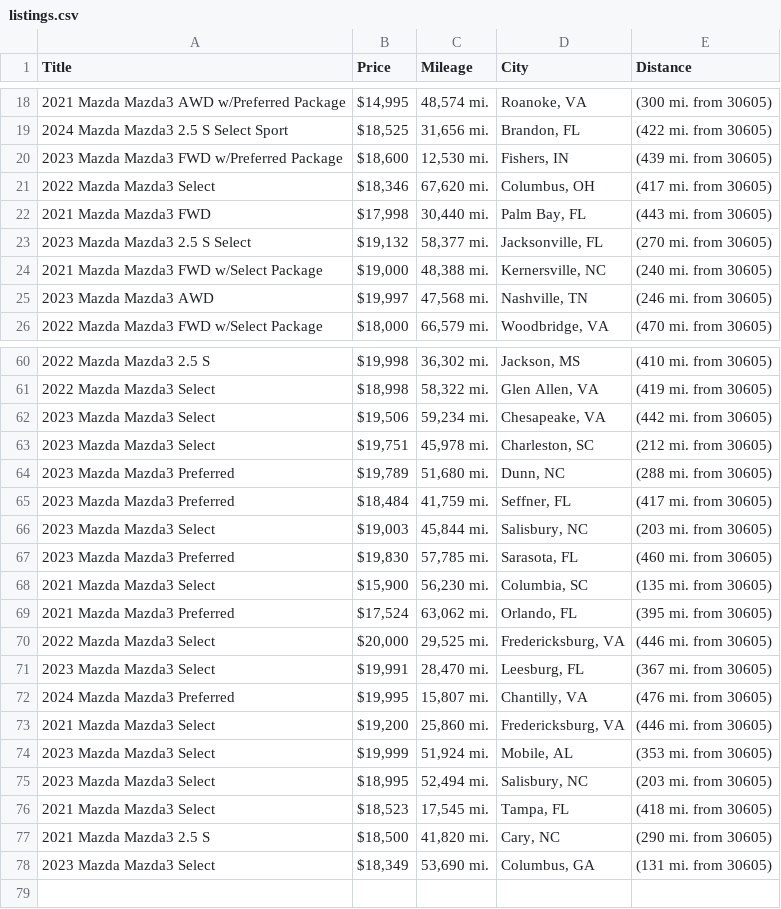
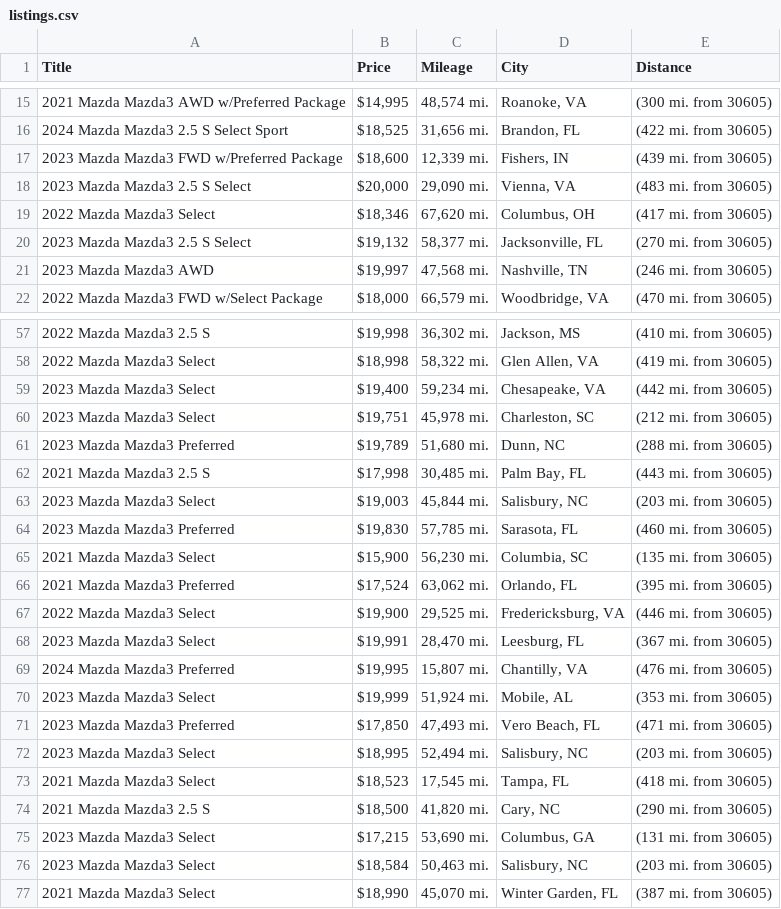
Before and after one commit to jwd0526/go-practice, a CSV file: listings.csv, drawn as a sheet; only a part is shown, gaps mark what is left out; the diff covers the shown part only.

```diff
--- a/listings.csv
+++ b/listings.csv
@@ -19,7 +16,6 @@ Title,Price,Mileage,City,Distance
 2024 Mazda Mazda3 2.5 S Select Sport,"$18,525","31,656 mi.","Brandon, FL",(422 mi. from 30605)
-2023 Mazda Mazda3 FWD w/Preferred Package,"$18,600","12,530 mi.","Fishers, IN",(439 mi. from 30605)
+2023 Mazda Mazda3 FWD w/Preferred Package,"$18,600","12,339 mi.","Fishers, IN",(439 mi. from 30605)
+2023 Mazda Mazda3 2.5 S Select,"$20,000","29,090 mi.","Vienna, VA",(483 mi. from 30605)
 2022 Mazda Mazda3 Select,"$18,346","67,620 mi.","Columbus, OH",(417 mi. from 30605)
-2021 Mazda Mazda3 FWD,"$17,998","30,440 mi.","Palm Bay, FL",(443 mi. from 30605)
 2023 Mazda Mazda3 2.5 S Select,"$19,132","58,377 mi.","Jacksonville, FL",(270 mi. from 30605)
-2021 Mazda Mazda3 FWD w/Select Package,"$19,000","48,388 mi.","Kernersville, NC",(240 mi. from 30605)
 2023 Mazda Mazda3 AWD,"$19,997","47,568 mi.","Nashville, TN",(246 mi. from 30605)
@@ -61,6 +58,6 @@ Title,Price,Mileage,City,Distance
 2022 Mazda Mazda3 Select,"$18,998","58,322 mi.","Glen Allen, VA",(419 mi. from 30605)
-2023 Mazda Mazda3 Select,"$19,506","59,234 mi.","Chesapeake, VA",(442 mi. from 30605)
+2023 Mazda Mazda3 Select,"$19,400","59,234 mi.","Chesapeake, VA",(442 mi. from 30605)
 2023 Mazda Mazda3 Select,"$19,751","45,978 mi.","Charleston, SC",(212 mi. from 30605)
 2023 Mazda Mazda3 Preferred,"$19,789","51,680 mi.","Dunn, NC",(288 mi. from 30605)
-2023 Mazda Mazda3 Preferred,"$18,484","41,759 mi.","Seffner, FL",(417 mi. from 30605)
+2021 Mazda Mazda3 2.5 S,"$17,998","30,485 mi.","Palm Bay, FL",(443 mi. from 30605)
 2023 Mazda Mazda3 Select,"$19,003","45,844 mi.","Salisbury, NC",(203 mi. from 30605)
@@ -69,7 +66,7 @@ Title,Price,Mileage,City,Distance
 2021 Mazda Mazda3 Preferred,"$17,524","63,062 mi.","Orlando, FL",(395 mi. from 30605)
-2022 Mazda Mazda3 Select,"$20,000","29,525 mi.","Fredericksburg, VA",(446 mi. from 30605)
+2022 Mazda Mazda3 Select,"$19,900","29,525 mi.","Fredericksburg, VA",(446 mi. from 30605)
 2023 Mazda Mazda3 Select,"$19,991","28,470 mi.","Leesburg, FL",(367 mi. from 30605)
 2024 Mazda Mazda3 Preferred,"$19,995","15,807 mi.","Chantilly, VA",(476 mi. from 30605)
-2021 Mazda Mazda3 Select,"$19,200","25,860 mi.","Fredericksburg, VA",(446 mi. from 30605)
 2023 Mazda Mazda3 Select,"$19,999","51,924 mi.","Mobile, AL",(353 mi. from 30605)
+2023 Mazda Mazda3 Preferred,"$17,850","47,493 mi.","Vero Beach, FL",(471 mi. from 30605)
 2023 Mazda Mazda3 Select,"$18,995","52,494 mi.","Salisbury, NC",(203 mi. from 30605)
@@ -77,2 +74,4 @@ Title,Price,Mileage,City,Distance
 2021 Mazda Mazda3 2.5 S,"$18,500","41,820 mi.","Cary, NC",(290 mi. from 30605)
-2023 Mazda Mazda3 Select,"$18,349","53,690 mi.","Columbus, GA",(131 mi. from 30605)
+2023 Mazda Mazda3 Select,"$17,215","53,690 mi.","Columbus, GA",(131 mi. from 30605)
+2023 Mazda Mazda3 Select,"$18,584","50,463 mi.","Salisbury, NC",(203 mi. from 30605)
+2021 Mazda Mazda3 Select,"$18,990","45,070 mi.","Winter Garden, FL",(387 mi. from 30605)
```
Also changed, not shown: 3 added rows, 5 removed rows and 7 edited cells elsewhere in this file, 1 other file.
